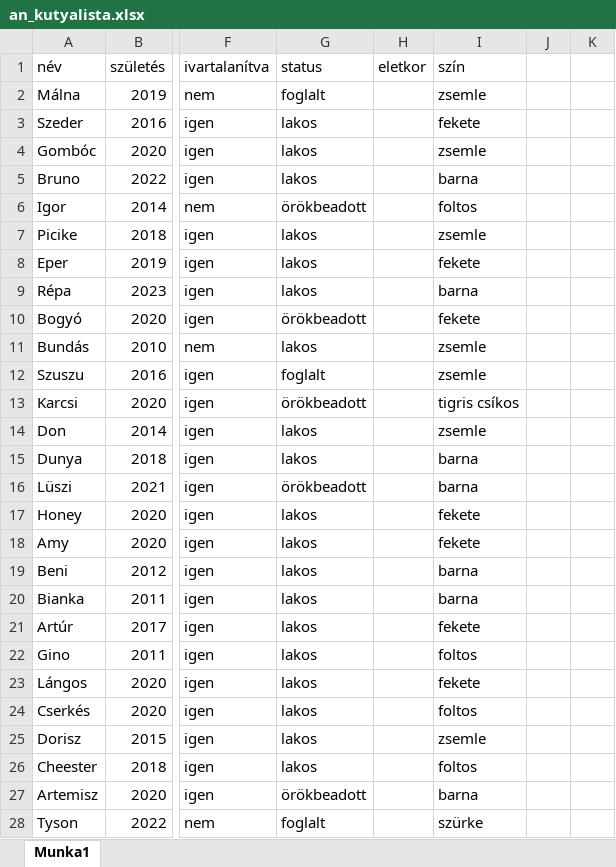
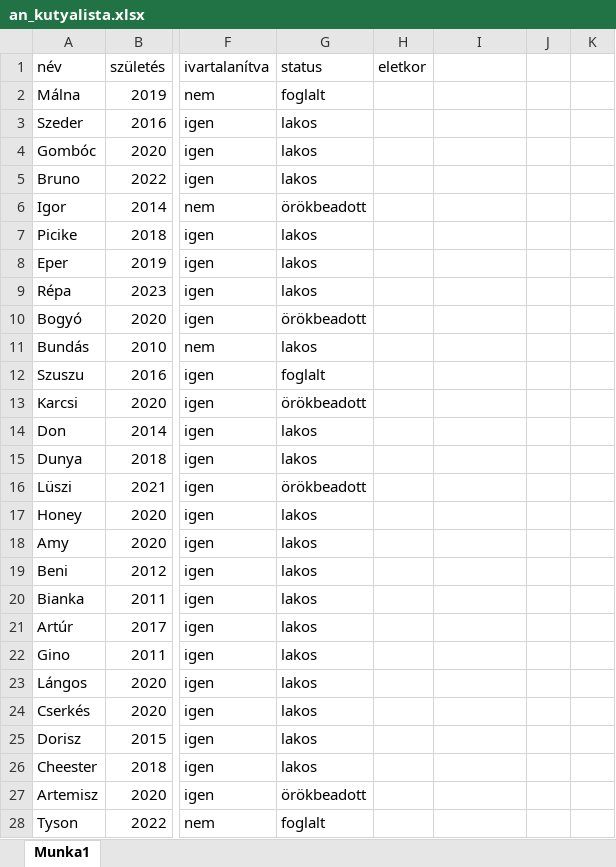
Before and after one commit to bandi328/IKT_projektmunka_LB, an Excel workbook: an_kutyalista.xlsx, sheet Munka1, drawn as a sheet; only a part is shown, gaps mark what is left out; values as stored, in another font and other column widths than the file's, no borders; the diff covers the shown part only; the diff names each change by its address in the sheet, - before the commit and + after, or states it on an @@ line.

```diff
--- a/an_kutyalista.xlsx (sheet Munka1)
+++ b/an_kutyalista.xlsx (sheet Munka1)
-I1: szín
+I1: (empty)
-I2: zsemle
+I2: (empty)
-I3: fekete
+I3: (empty)
-I4: zsemle
+I4: (empty)
-I5: barna
+I5: (empty)
-I6: foltos
+I6: (empty)
-I7: zsemle
+I7: (empty)
-I8: fekete
+I8: (empty)
-I9: barna
+I9: (empty)
-I10: fekete
+I10: (empty)
-I11:I12: zsemle
+I11:I12: (empty)
-I13: tigris csíkos
+I13: (empty)
-I14: zsemle
+I14: (empty)
-I15:I16: barna
+I15:I16: (empty)
-I17:I18: fekete
+I17:I18: (empty)
-I19:I20: barna
+I19:I20: (empty)
-I21: fekete
+I21: (empty)
-I22: foltos
+I22: (empty)
-I23: fekete
+I23: (empty)
-I24: foltos
+I24: (empty)
-I25: zsemle
+I25: (empty)
-I26: foltos
+I26: (empty)
-I27: barna
+I27: (empty)
-I28: szürke
+I28: (empty)
```
Also changed, not shown: 5 edited cells elsewhere in this sheet, 2 other files.
